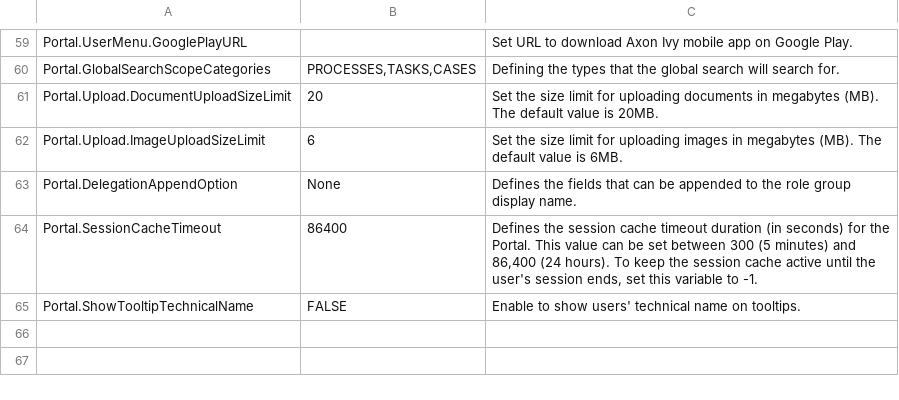
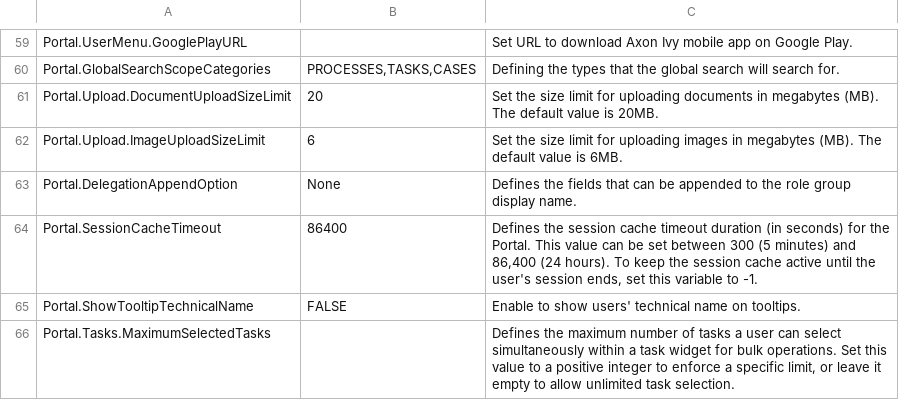
Before and after one commit to axonivy-market/portal, a CSV file: Documentation/portal-guide/source/portal-user-guide/admin-settings/documents/available_settings.csv, drawn as a sheet; only a part is shown, gaps mark what is left out.

Commit message:
IVYPORTAL-19243 Bulk Select Task For Delegation (#3200)

```diff
--- a/Documentation/portal-guide/source/portal-user-guide/admin-settings/documents/available_settings.csv
+++ b/Documentation/portal-guide/source/portal-user-guide/admin-settings/documents/available_settings.csv
@@ -78 +78,2 @@ Portal.SessionCacheTimeout,86400,"Defines the session cache timeout duration (in
 Portal.ShowTooltipTechnicalName,FALSE,"Enable to show users' technical name on tooltips."
+Portal.Tasks.MaximumSelectedTasks,,"Defines the maximum number of tasks a user can select simultaneously within a task widget for bulk operations. Set this value to a positive integer to enforce a specific limit, or leave it empty to allow unlimited task selection."
```
Also changed, not shown: 39 other files.
